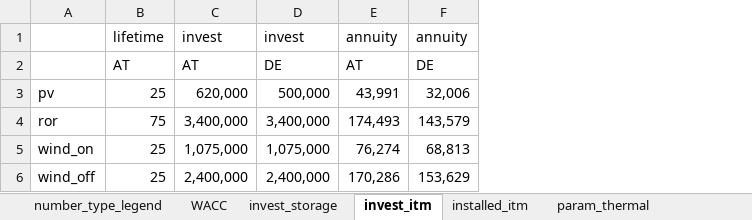
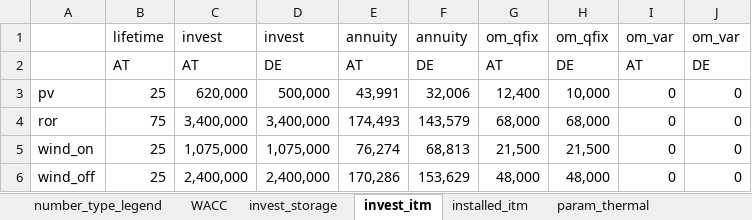
Before and after one commit to inwe-boku/medea, an Excel workbook: data/processed/data_static.xlsx, sheet invest_itm, drawn as a sheet; values as stored, in another font and other column widths than the file's, no borders; the diff names each change by its address in the sheet, - before the commit and + after, or states it on an @@ line.

```diff
--- a/data/processed/data_static.xlsx (sheet invest_itm)
+++ b/data/processed/data_static.xlsx (sheet invest_itm)
+column G, rows 1-6: om_qfix | AT | 12,400 | 68,000 | 21,500 | 48,000
+column H, rows 1-6: om_qfix | DE | 10,000 | 68,000 | 21,500 | 48,000
+column I, rows 1-6: om_var | AT | 0 | 0 | 0 | 0
+column J, rows 1-6: om_var | DE | 0 | 0 | 0 | 0
```
Also changed, not shown: sheet param_thermal, 1 other file.
